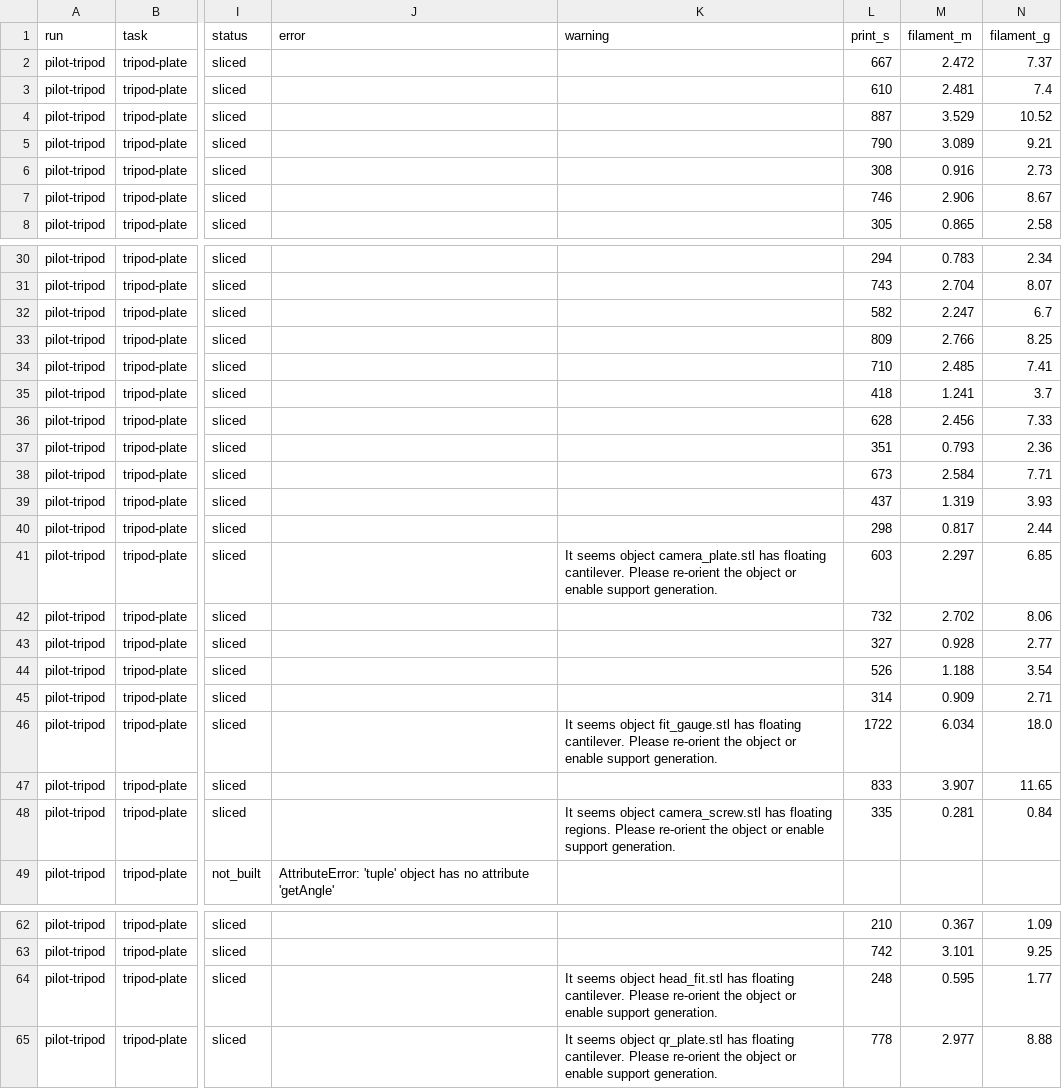
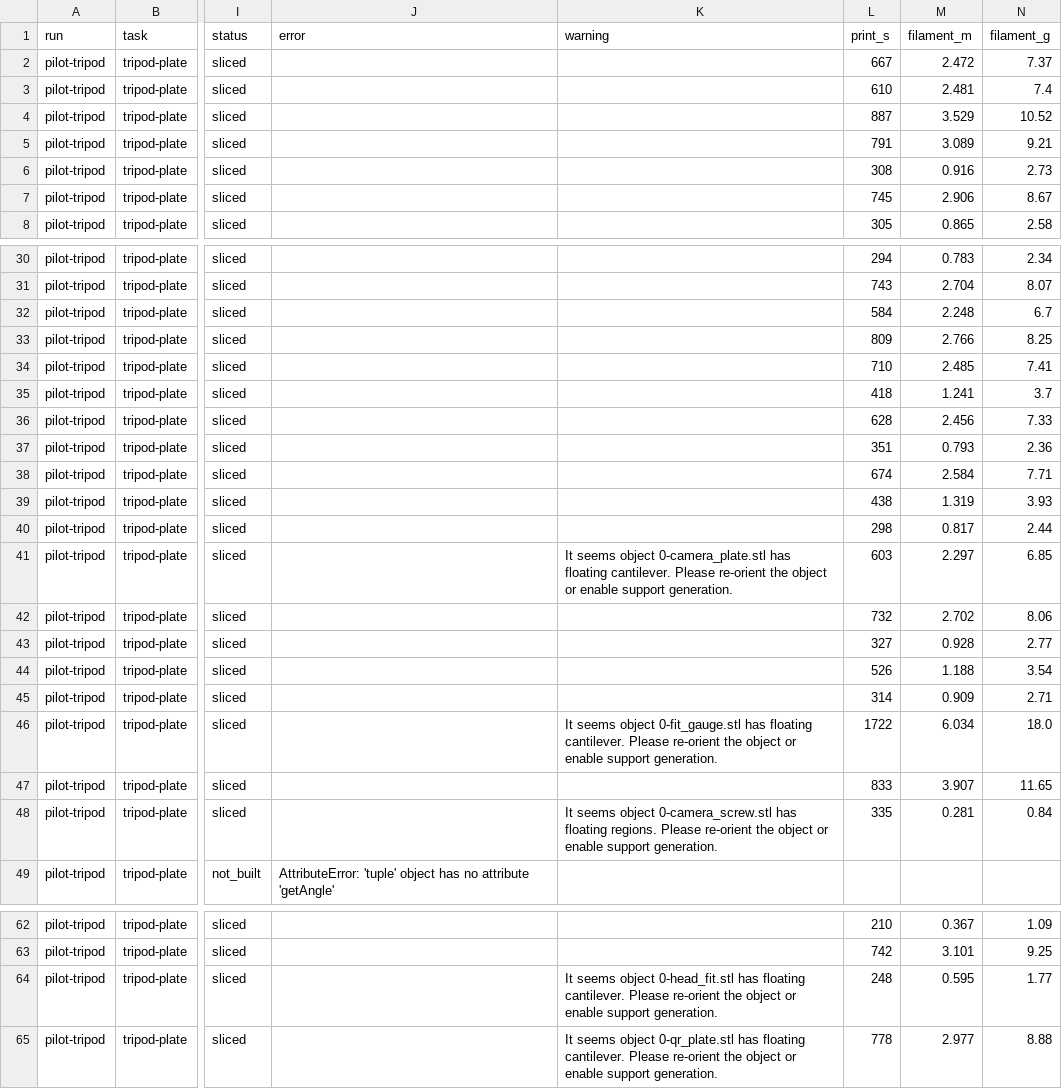
Before and after one commit to oveddan/functional-print-eval, a CSV file: results/runs/pilot-tripod/slice_estimates_parts.csv, drawn as a sheet; only a part is shown, gaps mark what is left out; the diff covers the shown part only; the diff names each change by its address in the sheet, - before the commit and + after, or states it on an @@ line.

```diff
--- a/results/runs/pilot-tripod/slice_estimates_parts.csv
+++ b/results/runs/pilot-tripod/slice_estimates_parts.csv
-L5 (print_s): 790
+L5 (print_s): 791
-L7 (print_s): 746
+L7 (print_s): 745
-L32 (print_s): 582
+L32 (print_s): 584
-M32 (filament_m): 2.247
+M32 (filament_m): 2.248
-L38 (print_s): 673
+L38 (print_s): 674
-L39 (print_s): 437
+L39 (print_s): 438
-K41 (warning): …seems object camera_plate.stl has floating…
+K41 (warning): …seems object 0-camera_plate.stl has floating…
-K46 (warning): …seems object fit_gauge.stl has floating…
+K46 (warning): …seems object 0-fit_gauge.stl has floating…
-K48 (warning): …seems object camera_screw.stl has floating…
+K48 (warning): …seems object 0-camera_screw.stl has floating…
-K64 (warning): …seems object head_fit.stl has floating…
+K64 (warning): …seems object 0-head_fit.stl has floating…
-K65 (warning): …seems object qr_plate.stl has floating…
+K65 (warning): …seems object 0-qr_plate.stl has floating…
```
Also changed, not shown: 2 edited cells elsewhere in this file, results/runs/pilot-nut-knob-2/slice_estimates.csv, results/runs/pilot-nut-knob/slice_estimates.csv, 11 other files.
